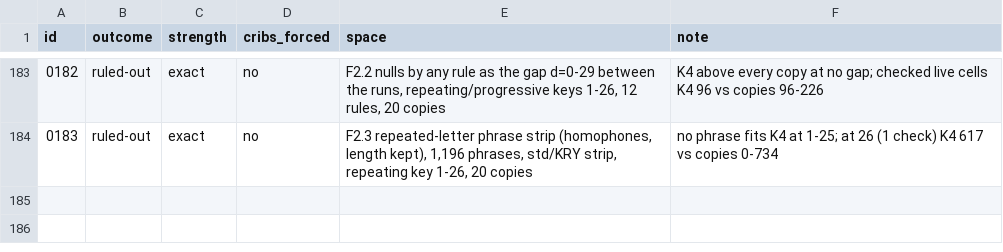
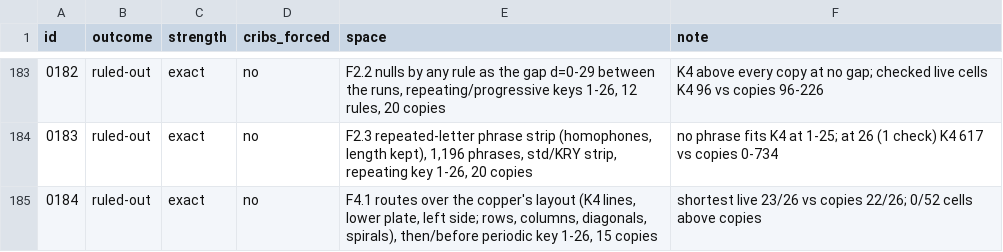
Before and after one commit to akaalias/k4, a TSV file: grades.tsv, drawn as a sheet; only a part is shown, gaps mark what is left out; the diff names each change by its address in the sheet, - before the commit and + after, or states it on an @@ line.

```diff
--- a/grades.tsv
+++ b/grades.tsv
+row 185: 0184 | ruled-out | exact | no | F4.1 routes over the copper's layout (K4 lines, lower plate, left side; rows, columns, diagonals, spirals), then/before periodic key 1-26, 15 copies | shortest live 23/26 vs copies 22/26; 0/52 cells above copies
```
Also changed, not shown: 6 other files.
